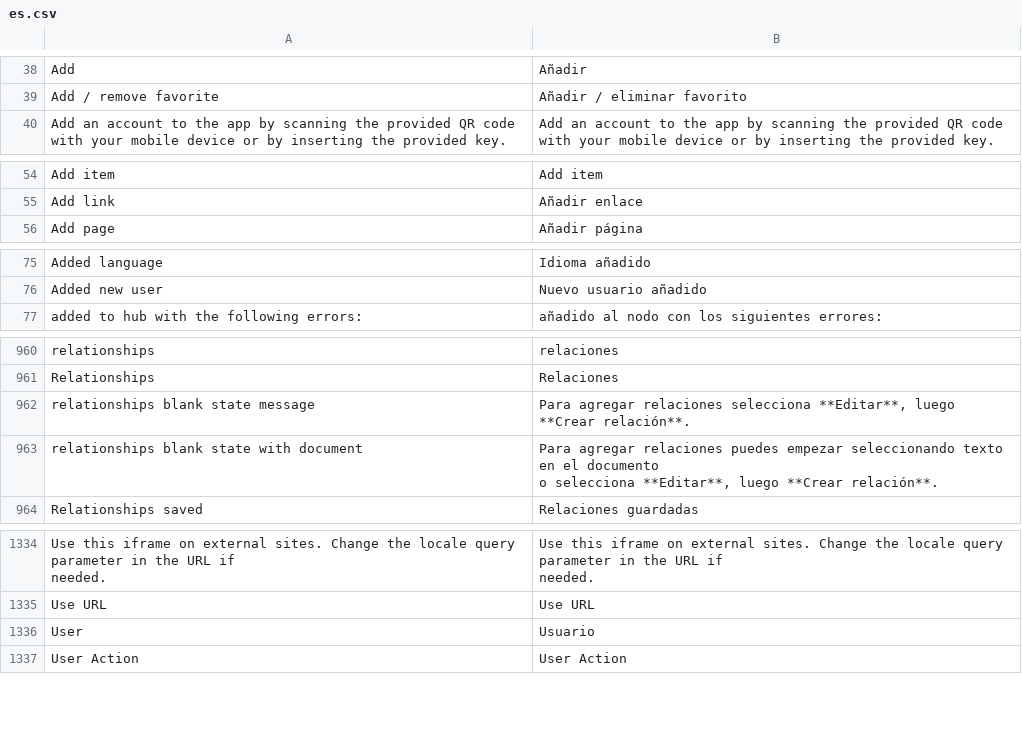
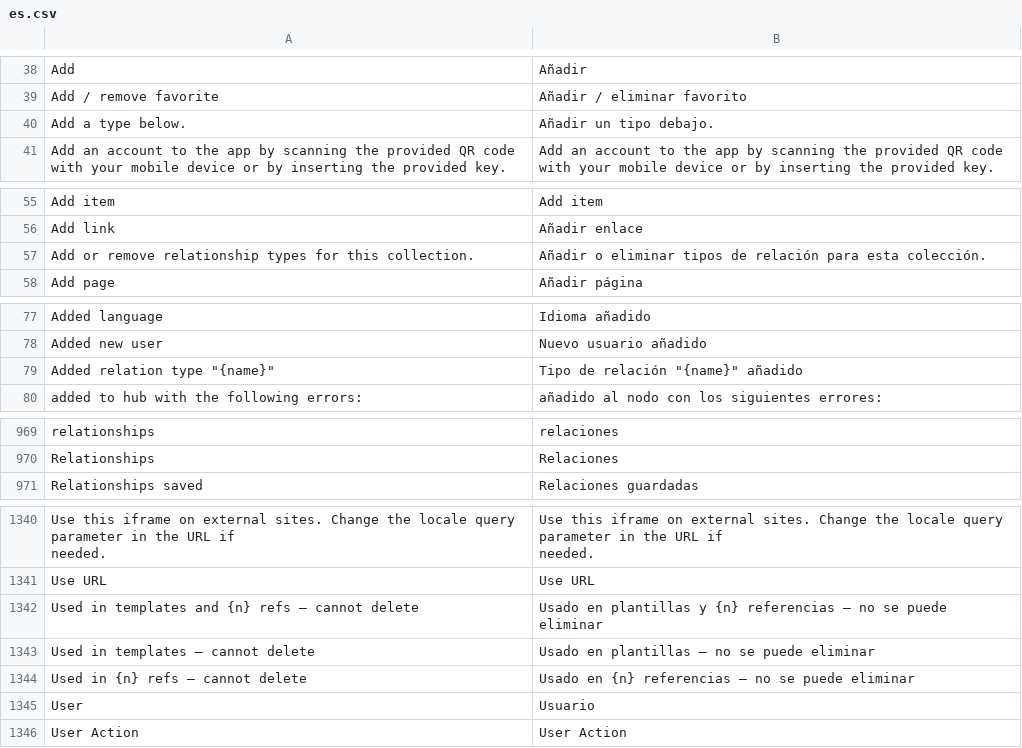
Before and after one commit to huridocs/uwazi, a CSV file: contents/ui-translations/es.csv, drawn as a sheet; only a part is shown, gaps mark what is left out; removed rows and columns are numbered as before the commit, all else as after; ↵ is a line break in a cell; the diff covers the shown part only; the diff names each change by its address in the sheet, - before the commit and + after, or states it on an @@ line.

Commit message:
9564 missing blank state (#9601)
* relationship modal addition

* update translations

* add air between input and added type

* removes description in blankstate and cleaning

* update translations

* restore story definition

```diff
--- a/contents/ui-translations/es.csv
+++ b/contents/ui-translations/es.csv
+row 40: Add a type below. | Añadir un tipo debajo.
+row 57: Add or remove relationship types for this collection. | Añadir o eliminar tipos de relación para esta colección.
+row 79: Added relation type "{name}" | Tipo de relación "{name}" añadido
-row 962: relationships blank state message | Para agregar relaciones selecciona **Editar**, luego **Crear relación**.
-row 963: relationships blank state with document | Para agregar relaciones puedes empezar seleccionando texto en el documento ↵ o selecciona **Editar**, luego **Crear relación**.
+row 1342: Used in templates and {n} refs — cannot delete | Usado en plantillas y {n} referencias — no se puede eliminar
+row 1343: Used in templates — cannot delete | Usado en plantillas — no se puede eliminar
+row 1344: Used in {n} refs — cannot delete | Usado en {n} referencias — no se puede eliminar
```
Also changed, not shown: 6 added rows and 1 removed row elsewhere in this file, contents/ui-translations/ar.csv, contents/ui-translations/en.csv, 43 other files.
